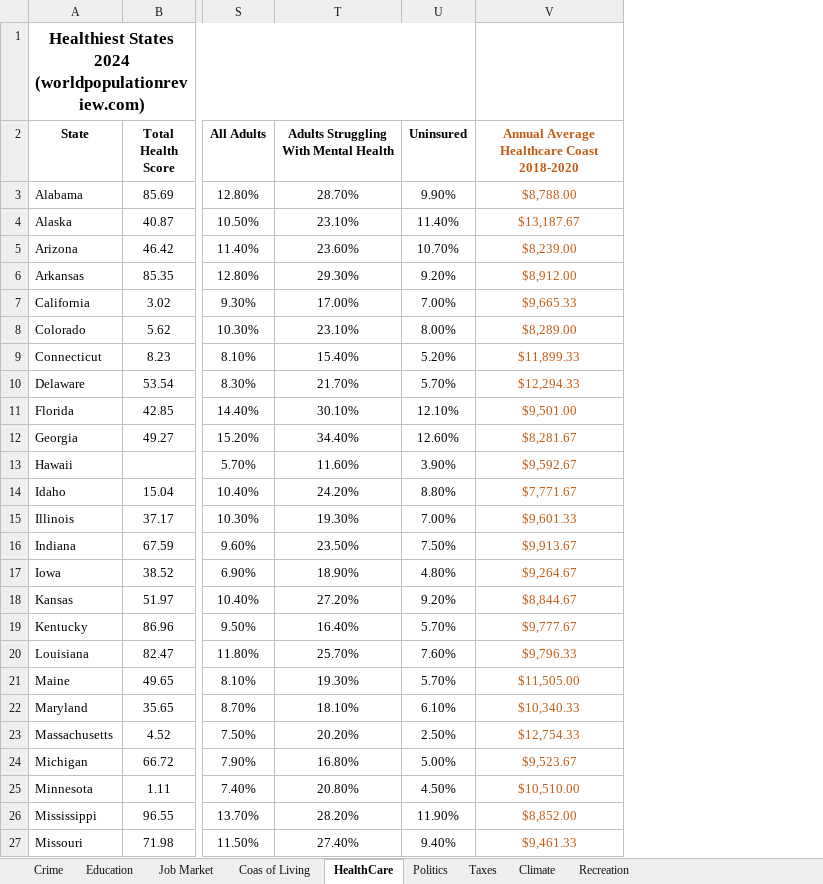
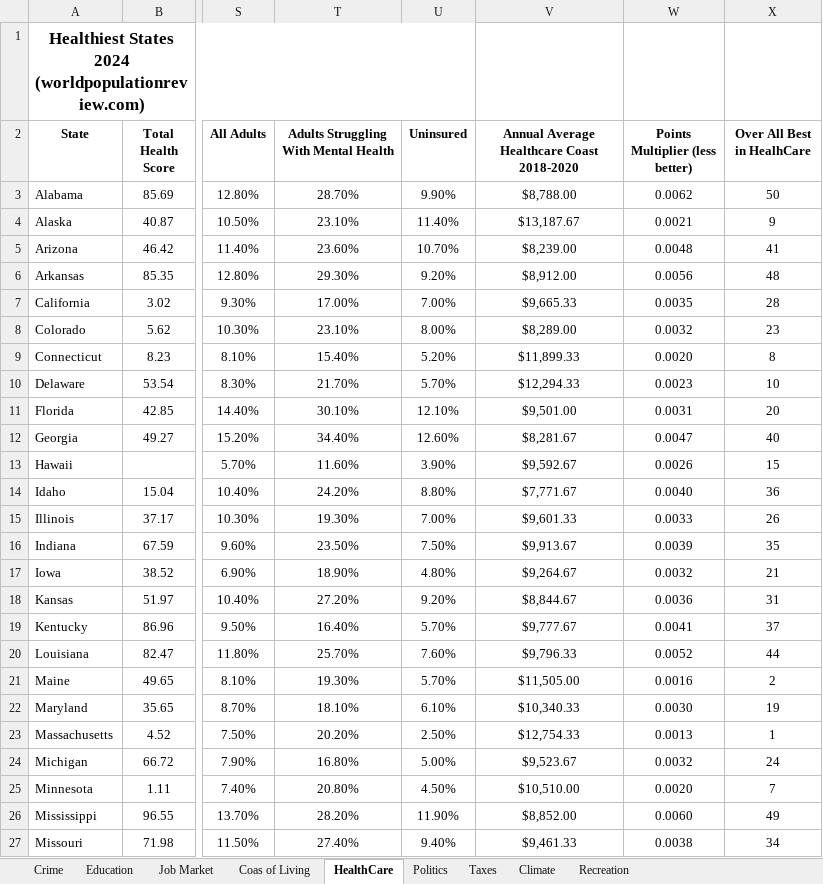
Before and after one commit to ArthurTavasiev/Capstone-State-Good-to-Live, an Excel workbook: AllSheets.xlsx, sheet HealthCare, drawn as a sheet; only a part is shown, gaps mark what is left out; values as stored, in another font and other column widths than the file's, no borders; the diff covers the shown part only; the diff names each change by its address in the sheet, - before the commit and + after, or states it on an @@ line.

Commit message:
HealthCare Finished

```diff
--- a/AllSheets.xlsx (sheet HealthCare)
+++ b/AllSheets.xlsx (sheet HealthCare)
+column W (Points Multiplier (less better)), rows 3-27: 0.0062 | 0.0021 | 0.0048 | 0.0056 | 0.0035 | 0.0032 | 0.0020 | 0.0023 | 0.0031 | 0.0047 | 0.0026 | 0.0040 | 0.0033 | 0.0039 | 0.0032 | 0.0036 | 0.0041 | 0.0052 | 0.0016 | 0.0030 | 0.0013 | 0.0032 | 0.0020 | 0.0060 | 0.0038
+column X (Over All Best in HealhCare), rows 3-27: 50 | 9 | 41 | 48 | 28 | 23 | 8 | 10 | 20 | 40 | 15 | 36 | 26 | 35 | 21 | 31 | 37 | 44 | 2 | 19 | 1 | 24 | 7 | 49 | 34
-V2:V27 text colour: #C55A11
+V2:V27 text colour: black
```
Also changed, not shown: cell formats elsewhere in this sheet, sheet Crime, sheet Education, sheet Climate, sheet Coas of Living, sheet Recreation, sheet Taxes, 1 more sheet.
